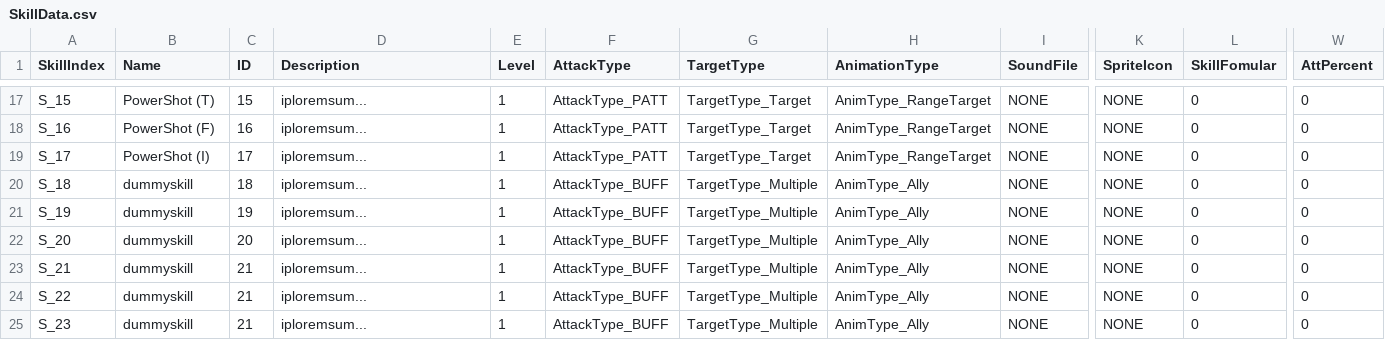
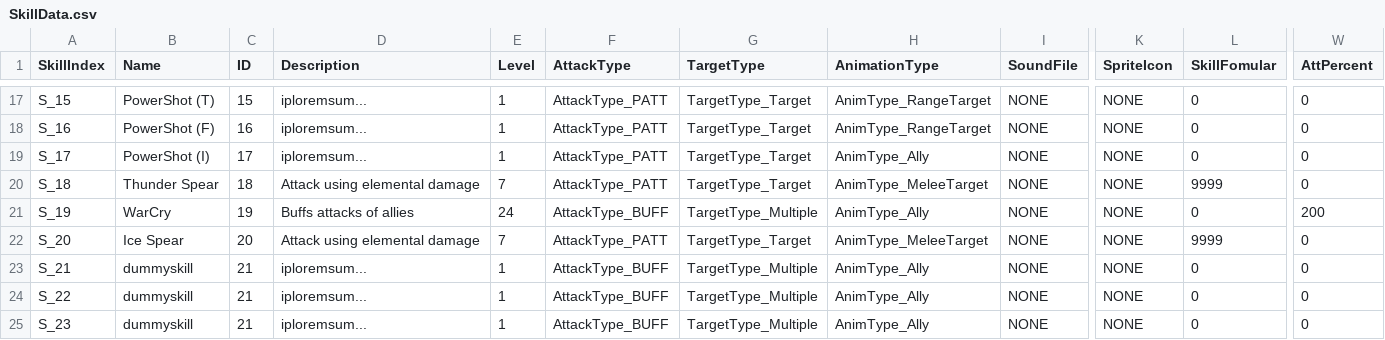
Before and after one commit to antonyip/MinorFantasy, a CSV file: GameDatabase/SkillData.csv, drawn as a sheet; only a part is shown, gaps mark what is left out; the diff names each change by its address in the sheet, - before the commit and + after, or states it on an @@ line.

```diff
--- a/GameDatabase/SkillData.csv
+++ b/GameDatabase/SkillData.csv
-H19 (AnimationType): AnimType_RangeTarget
+H19 (AnimationType): AnimType_Ally
-B20 (Name): dummyskill
+B20 (Name): Thunder Spear
-D20 (Description): iploremsum...
+D20 (Description): Attack using elemental damage
-E20 (Level): 1
+E20 (Level): 7
-F20 (AttackType): AttackType_BUFF
+F20 (AttackType): AttackType_PATT
-G20 (TargetType): TargetType_Multiple
+G20 (TargetType): TargetType_Target
-H20 (AnimationType): AnimType_Ally
+H20 (AnimationType): AnimType_MeleeTarget
-L20 (SkillFomular): 0
+L20 (SkillFomular): 9999
-B21 (Name): dummyskill
+B21 (Name): WarCry
-D21 (Description): iploremsum...
+D21 (Description): Buffs attacks of allies
-E21 (Level): 1
+E21 (Level): 24
-W21 (AttPercent): 0
+W21 (AttPercent): 200
-B22 (Name): dummyskill
+B22 (Name): Ice Spear
-D22 (Description): iploremsum...
+D22 (Description): Attack using elemental damage
-E22 (Level): 1
+E22 (Level): 7
-F22 (AttackType): AttackType_BUFF
+F22 (AttackType): AttackType_PATT
-G22 (TargetType): TargetType_Multiple
+G22 (TargetType): TargetType_Target
-H22 (AnimationType): AnimType_Ally
+H22 (AnimationType): AnimType_MeleeTarget
-L22 (SkillFomular): 0
+L22 (SkillFomular): 9999
```
Also changed, not shown: GameDatabase/HeroesData.csv, 27 other files.
